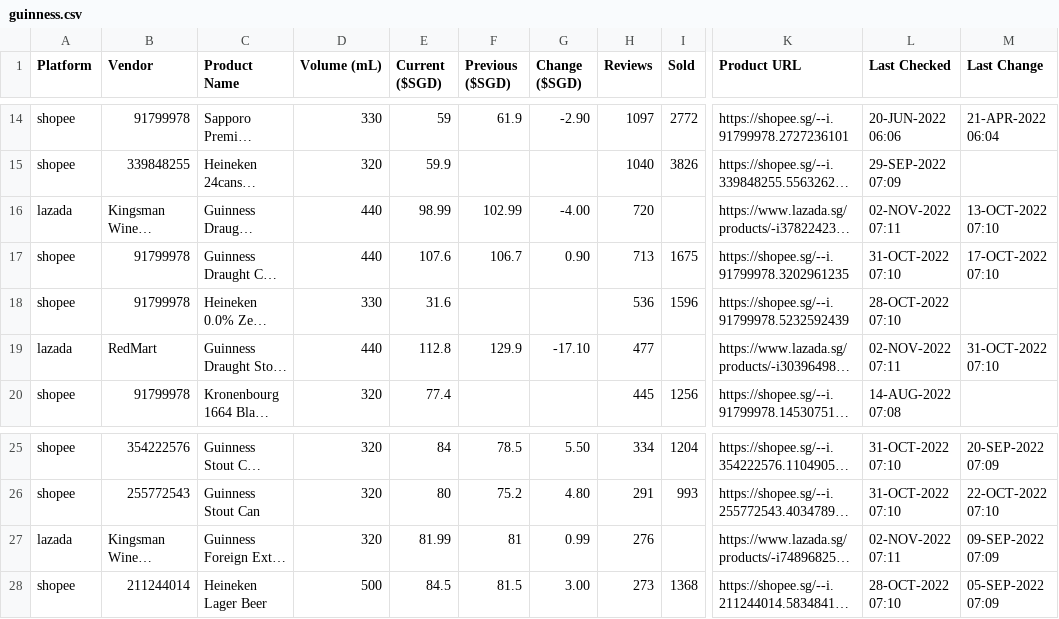
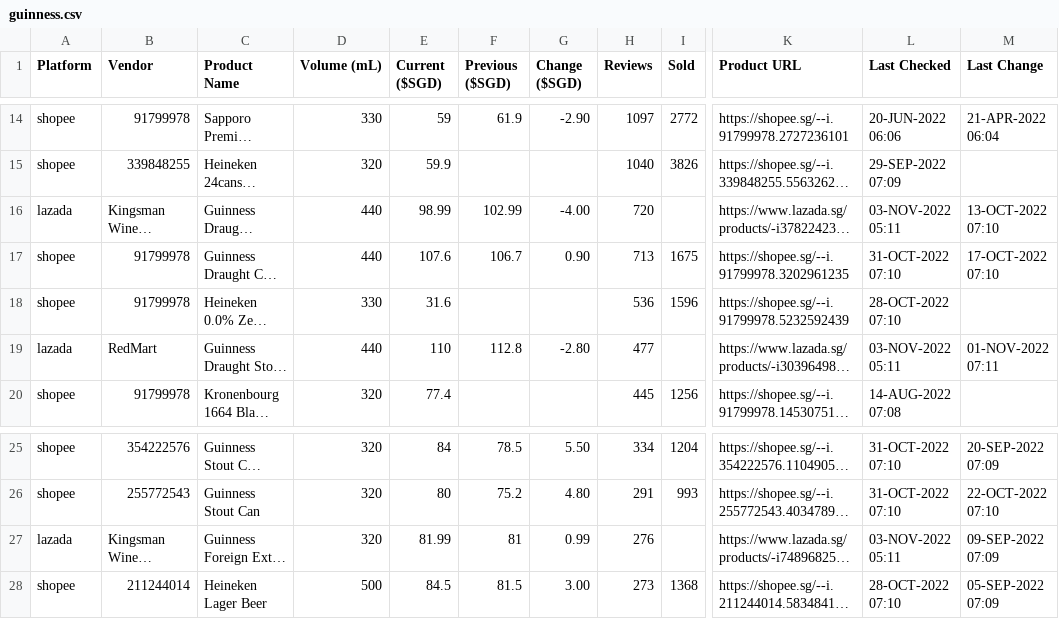
Before and after one commit to ngshiheng/fareview, a CSV file: data/guinness.csv, drawn as a sheet; only a part is shown, gaps mark what is left out; long unchanged cells end in …; the diff names each change by its address in the sheet, - before the commit and + after, or states it on an @@ line.

```diff
--- a/data/guinness.csv
+++ b/data/guinness.csv
-L16 (Last Checked): 02-NOV-2022 07:11
+L16 (Last Checked): 03-NOV-2022 05:11
-E19 (Current ($SGD)): 112.8
+E19 (Current ($SGD)): 110
-F19 (Previous ($SGD)): 129.9
+F19 (Previous ($SGD)): 112.8
-G19 (Change ($SGD)): -17.10
+G19 (Change ($SGD)): -2.80
-L19 (Last Checked): 02-NOV-2022 07:11
+L19 (Last Checked): 03-NOV-2022 05:11
-M19 (Last Change): 31-OCT-2022 07:10
+M19 (Last Change): 01-NOV-2022 07:11
-L27 (Last Checked): 02-NOV-2022 07:11
+L27 (Last Checked): 03-NOV-2022 05:11
```
Also changed, not shown: data/asahi.csv, data/carlsberg.csv, 2 other files.
